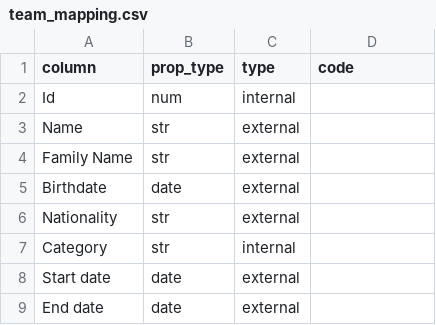
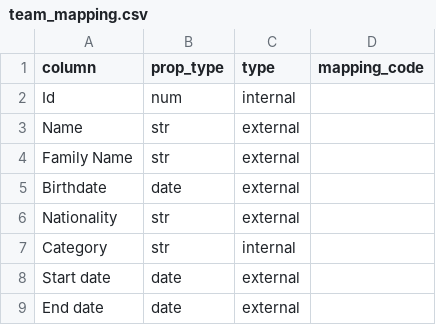
Before and after one commit to mohammadzainabbas/wikibase-nttdata, a CSV file: data/team_mapping.csv, drawn as a sheet; the diff names each change by its address in the sheet, - before the commit and + after, or states it on an @@ line.

Commit message:
Minor changes

```diff
--- a/data/team_mapping.csv
+++ b/data/team_mapping.csv
-D1: code
+D1: mapping_code
```
